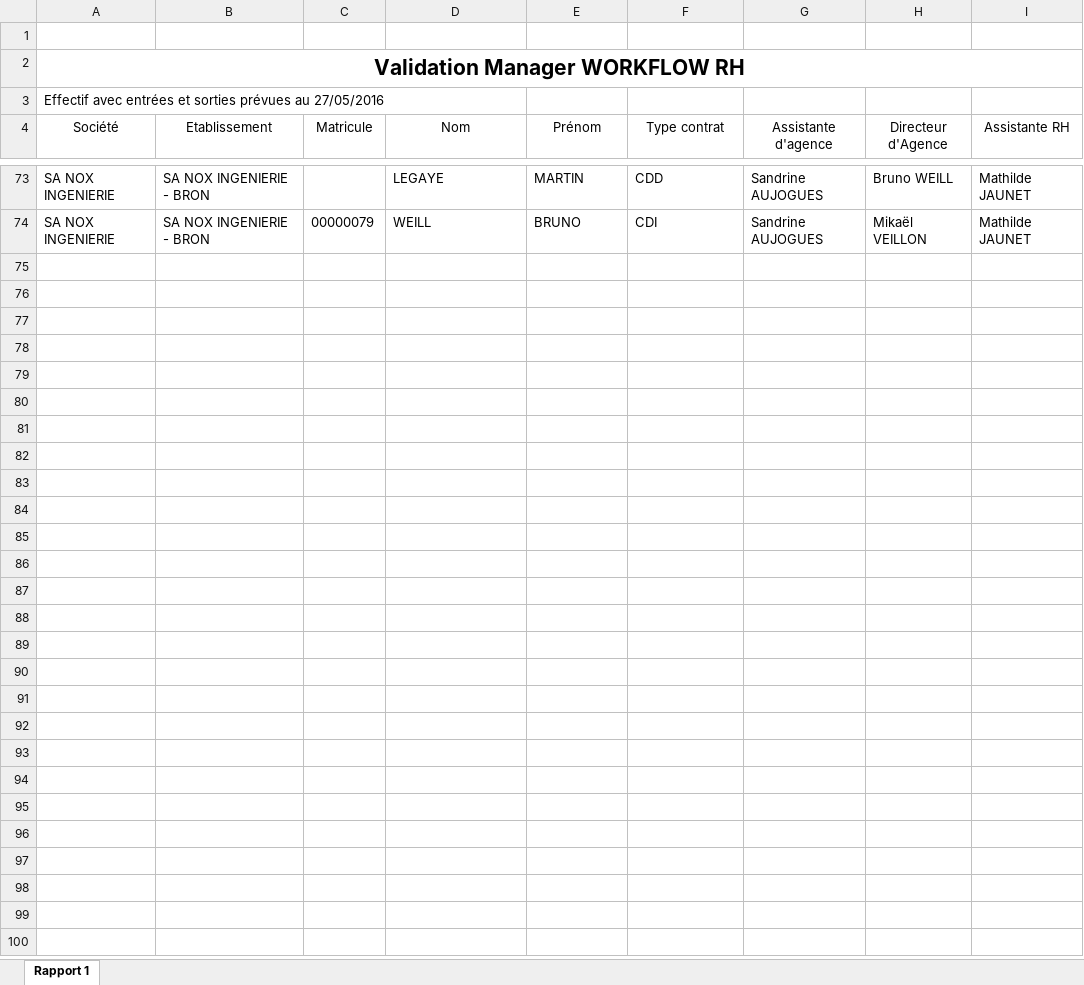
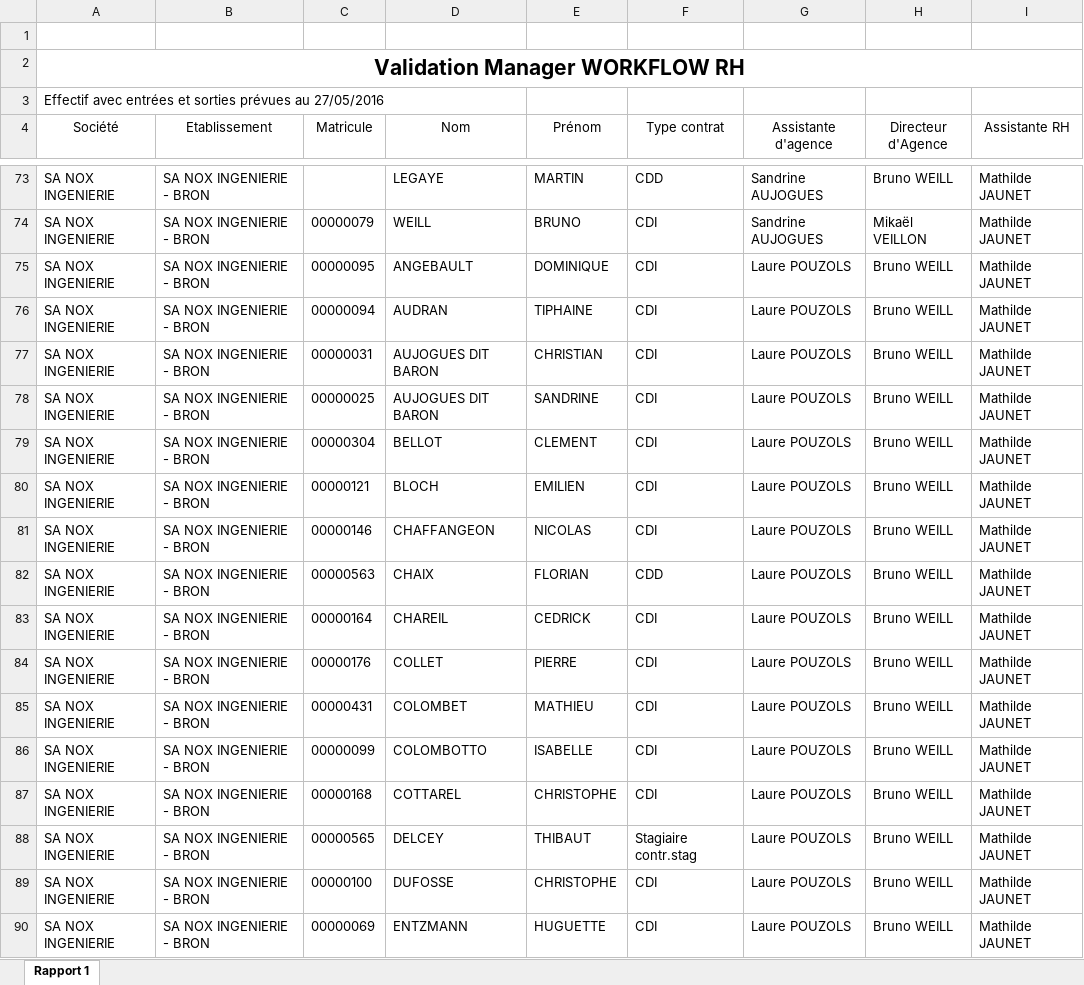
Before and after one commit to nox-developpement/IntranetNOX, an Excel workbook: Symfony/Validation Manager WF RF MAJ NR 300516.xlsx, sheet Rapport 1, drawn as a sheet; only a part is shown, gaps mark what is left out; values as stored, in another font and other column widths than the file's, no borders; conditional formats and table styles not drawn; the diff covers the shown part only; the diff names each change by its address in the sheet, - before the commit and + after, or states it on an @@ line.

```diff
--- a/Symfony/Validation Manager WF RF MAJ NR 300516.xlsx (sheet Rapport 1)
+++ b/Symfony/Validation Manager WF RF MAJ NR 300516.xlsx (sheet Rapport 1)
+row 75: SA NOX INGENIERIE | SA NOX INGENIERIE - BRON | 00000095 | ANGEBAULT | DOMINIQUE | CDI | Laure POUZOLS | Bruno WEILL | Mathilde JAUNET
+row 76: SA NOX INGENIERIE | SA NOX INGENIERIE - BRON | 00000094 | AUDRAN | TIPHAINE | CDI | Laure POUZOLS | Bruno WEILL | Mathilde JAUNET
+row 77: SA NOX INGENIERIE | SA NOX INGENIERIE - BRON | 00000031 | AUJOGUES DIT BARON | CHRISTIAN | CDI | Laure POUZOLS | Bruno WEILL | Mathilde JAUNET
+row 78: SA NOX INGENIERIE | SA NOX INGENIERIE - BRON | 00000025 | AUJOGUES DIT BARON | SANDRINE | CDI | Laure POUZOLS | Bruno WEILL | Mathilde JAUNET
+row 79: SA NOX INGENIERIE | SA NOX INGENIERIE - BRON | 00000304 | BELLOT | CLEMENT | CDI | Laure POUZOLS | Bruno WEILL | Mathilde JAUNET
+row 80: SA NOX INGENIERIE | SA NOX INGENIERIE - BRON | 00000121 | BLOCH | EMILIEN | CDI | Laure POUZOLS | Bruno WEILL | Mathilde JAUNET
+row 81: SA NOX INGENIERIE | SA NOX INGENIERIE - BRON | 00000146 | CHAFFANGEON | NICOLAS | CDI | Laure POUZOLS | Bruno WEILL | Mathilde JAUNET
+row 82: SA NOX INGENIERIE | SA NOX INGENIERIE - BRON | 00000563 | CHAIX | FLORIAN | CDD | Laure POUZOLS | Bruno WEILL | Mathilde JAUNET
+row 83: SA NOX INGENIERIE | SA NOX INGENIERIE - BRON | 00000164 | CHAREIL | CEDRICK | CDI | Laure POUZOLS | Bruno WEILL | Mathilde JAUNET
+row 84: SA NOX INGENIERIE | SA NOX INGENIERIE - BRON | 00000176 | COLLET | PIERRE | CDI | Laure POUZOLS | Bruno WEILL | Mathilde JAUNET
+row 85: SA NOX INGENIERIE | SA NOX INGENIERIE - BRON | 00000431 | COLOMBET | MATHIEU | CDI | Laure POUZOLS | Bruno WEILL | Mathilde JAUNET
+row 86: SA NOX INGENIERIE | SA NOX INGENIERIE - BRON | 00000099 | COLOMBOTTO | ISABELLE | CDI | Laure POUZOLS | Bruno WEILL | Mathilde JAUNET
+row 87: SA NOX INGENIERIE | SA NOX INGENIERIE - BRON | 00000168 | COTTAREL | CHRISTOPHE | CDI | Laure POUZOLS | Bruno WEILL | Mathilde JAUNET
+row 88: SA NOX INGENIERIE | SA NOX INGENIERIE - BRON | 00000565 | DELCEY | THIBAUT | Stagiaire contr.stag | Laure POUZOLS | Bruno WEILL | Mathilde JAUNET
+row 89: SA NOX INGENIERIE | SA NOX INGENIERIE - BRON | 00000100 | DUFOSSE | CHRISTOPHE | CDI | Laure POUZOLS | Bruno WEILL | Mathilde JAUNET
+row 90: SA NOX INGENIERIE | SA NOX INGENIERIE - BRON | 00000069 | ENTZMANN | HUGUETTE | CDI | Laure POUZOLS | Bruno WEILL | Mathilde JAUNET
```
Also changed, not shown: 45 added rows elsewhere in this sheet, 1 other file.
